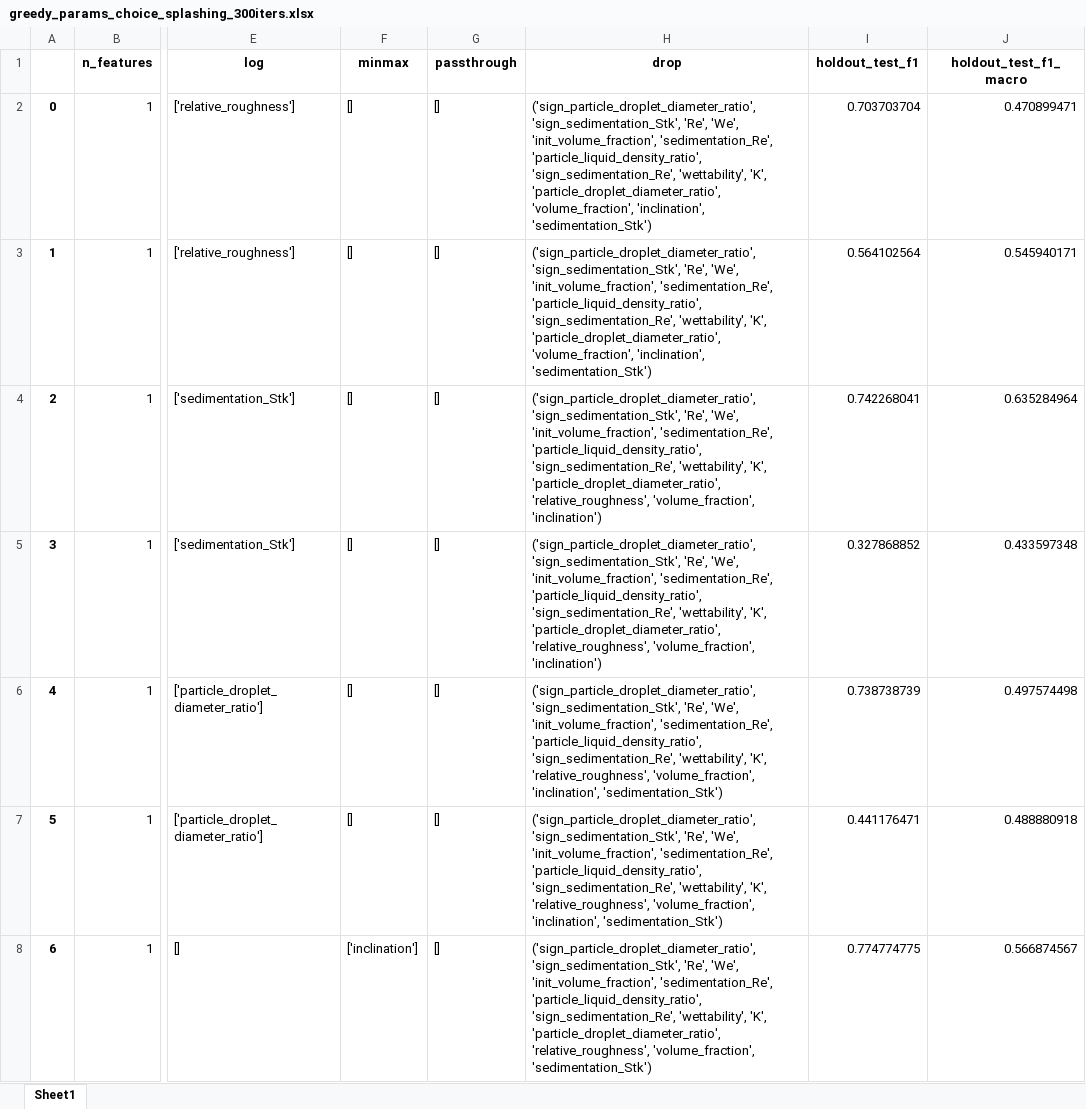
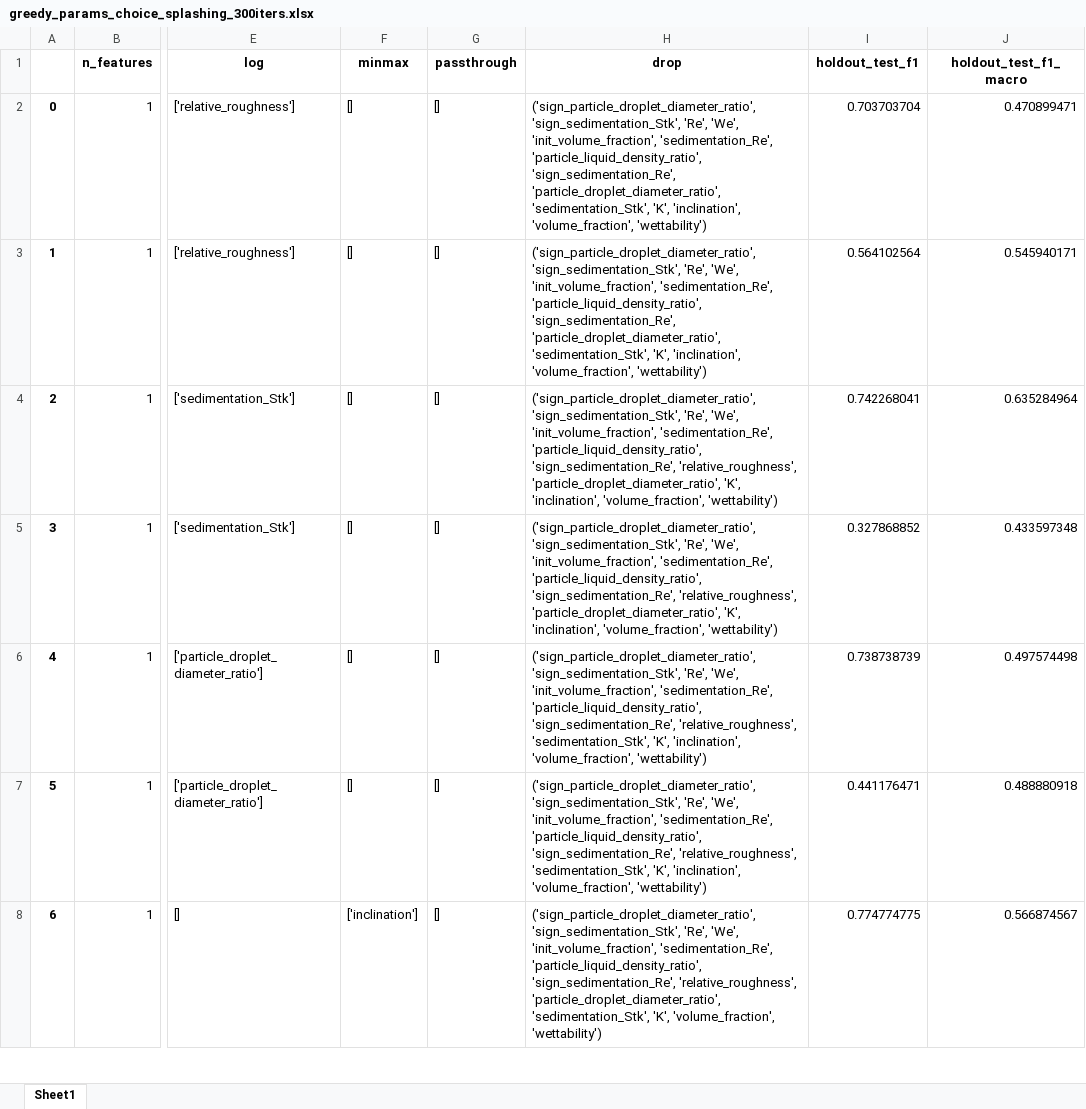
Before and after one commit to mvulf/drop-wall-impact-ml-prediction, an Excel workbook: results/greedy_params_choice_splashing_300iters.xlsx, sheet Sheet1, drawn as a sheet; only a part is shown, gaps mark what is left out; values as stored, in another font and other column widths than the file's, no borders; the diff covers the shown part only; the diff names each change by its address in the sheet, - before the commit and + after, or states it on an @@ line.

```diff
--- a/results/greedy_params_choice_splashing_300iters.xlsx (sheet Sheet1)
+++ b/results/greedy_params_choice_splashing_300iters.xlsx (sheet Sheet1)
-H2:H3 (drop): …'particle_liquid_density_ratio', 'sign_sedimentation_Re', 'wettability', 'K', 'particle_droplet_diameter_ratio', 'volume_fraction', 'inclination', 'sedimentation_Stk')
+H2:H3 (drop): …'particle_liquid_density_ratio', 'sign_sedimentation_Re', 'particle_droplet_diameter_ratio', 'sedimentation_Stk', 'K', 'inclination', 'volume_fraction', 'wettability')
-H4:H5 (drop): …'particle_liquid_density_ratio', 'sign_sedimentation_Re', 'wettability', 'K', 'particle_droplet_diameter_ratio', 'relative_roughness', 'volume_fraction', 'inclination')
+H4:H5 (drop): …'particle_liquid_density_ratio', 'sign_sedimentation_Re', 'relative_roughness', 'particle_droplet_diameter_ratio', 'K', 'inclination', 'volume_fraction', 'wettability')
-H6:H7 (drop): …'particle_liquid_density_ratio', 'sign_sedimentation_Re', 'wettability', 'K', 'relative_roughness', 'volume_fraction', 'inclination', 'sedimentation_Stk')
+H6:H7 (drop): …'particle_liquid_density_ratio', 'sign_sedimentation_Re', 'relative_roughness', 'sedimentation_Stk', 'K', 'inclination', 'volume_fraction', 'wettability')
-H8 (drop): …'particle_liquid_density_ratio', 'sign_sedimentation_Re', 'wettability', 'K', 'particle_droplet_diameter_ratio', 'relative_roughness', 'volume_fraction', 'sedimentation_Stk')
+H8 (drop): …'particle_liquid_density_ratio', 'sign_sedimentation_Re', 'relative_roughness', 'particle_droplet_diameter_ratio', 'sedimentation_Stk', 'K', 'volume_fraction', 'wettability')
```
Also changed, not shown: 189 edited cells elsewhere in this sheet, 5 other files.
